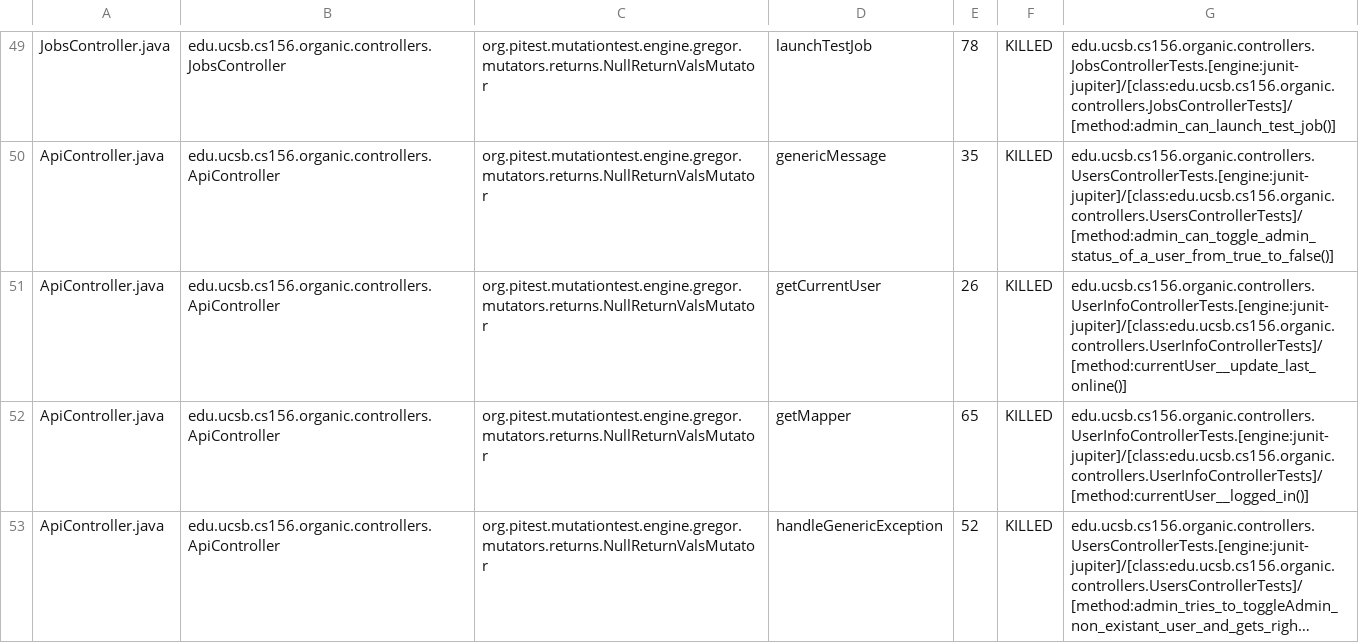
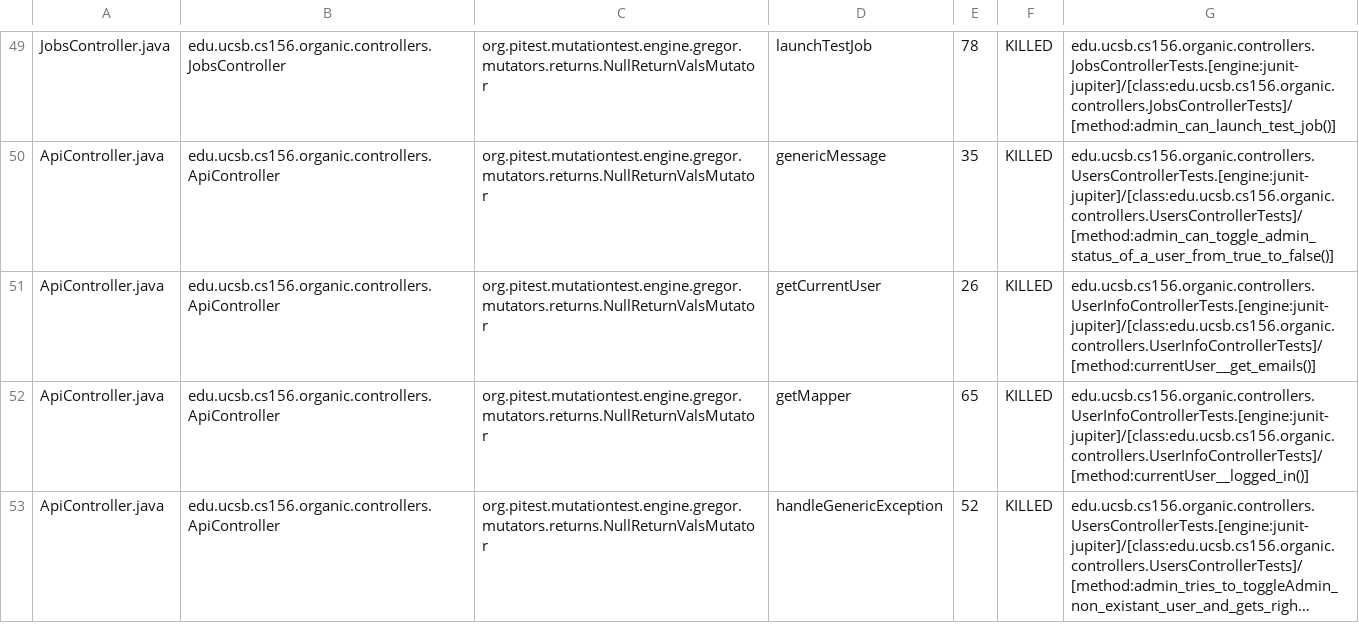
Before and after one commit to ucsb-cs156-f23/proj-organic-f23-6pm-2, a CSV file: prs/61/pitest/mutations.csv, drawn as a sheet; only a part is shown, gaps mark what is left out; long unchanged cells end in …; the diff covers the shown part only.

Commit message:
Deploying to gh-pages from @ ucsb-cs156-f23/proj-organic-f23-6pm-2@a0c821da12cb5872b08948aaca3b31c99c753823 🚀

```diff
--- a/prs/61/pitest/mutations.csv
+++ b/prs/61/pitest/mutations.csv
@@ -50,3 +50,3 @@ JobsController.java,edu.ucsb.cs156.organic.controllers.JobsController,org.pitest
 ApiController.java,edu.ucsb.cs156.organic.controllers.ApiController,org.pitest.mutationtest.engine.gregor.mutators.returns.NullReturnValsMutator,genericMessage,35,KILLED,edu.ucsb.cs156.organic.controllers.UsersControllerTests.[engine:junit-jupiter]/[class:edu.ucsb.cs156.organic.controllers.UsersControllerTests]/[method:admin_can_toggle_admin_status_of_a_user_from_true_to_false()]
-ApiController.java,edu.ucsb.cs156.organic.controllers.ApiController,org.pitest.mutationtest.engine.gregor.mutators.returns.NullReturnValsMutator,getCurrentUser,26,KILLED,edu.ucsb.cs156.organic.controllers.UserInfoControllerTests.[engine:junit-jupiter]/[class:edu.ucsb.cs156.organic.controllers.UserInfoControllerTests]/[method:currentUser__update_last_online()]
+ApiController.java,edu.ucsb.cs156.organic.controllers.ApiController,org.pitest.mutationtest.engine.gregor.mutators.returns.NullReturnValsMutator,getCurrentUser,26,KILLED,edu.ucsb.cs156.organic.controllers.UserInfoControllerTests.[engine:junit-jupiter]/[class:edu.ucsb.cs156.organic.controllers.UserInfoControllerTests]/[method:currentUser__get_emails()]
 ApiController.java,edu.ucsb.cs156.organic.controllers.ApiController,org.pitest.mutationtest.engine.gregor.mutators.returns.NullReturnValsMutator,getMapper,65,KILLED,edu.ucsb.cs156.organic.controllers.UserInfoControllerTests.[engine:junit-jupiter]/[class:edu.ucsb.cs156.organic.controllers.UserInfoControllerTests]/[method:currentUser__logged_in()]
```
Also changed, not shown: 2 edited cells elsewhere in this file, 16 other files.
